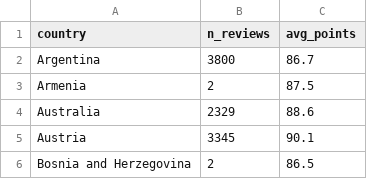
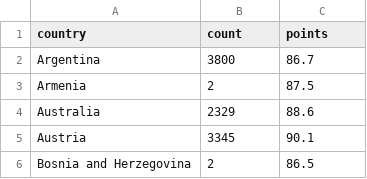
Before and after one commit to CodeYou-Data-Jan2024/wine-reviews-exercise-sschmidt99, a CSV file: data/reviews_per_country.csv, drawn as a sheet; only a part is shown.

```diff
--- a/data/reviews_per_country.csv
+++ b/data/reviews_per_country.csv
@@ -1,2 +1,2 @@
-country,n_reviews,avg_points
+country,count,points
 Argentina,3800,86.7
```
Also changed, not shown: 1 other file.
